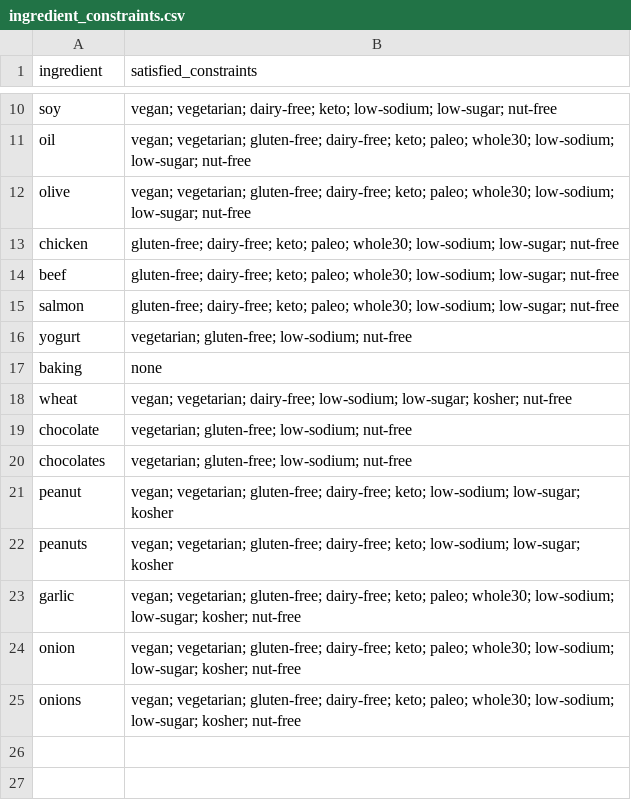
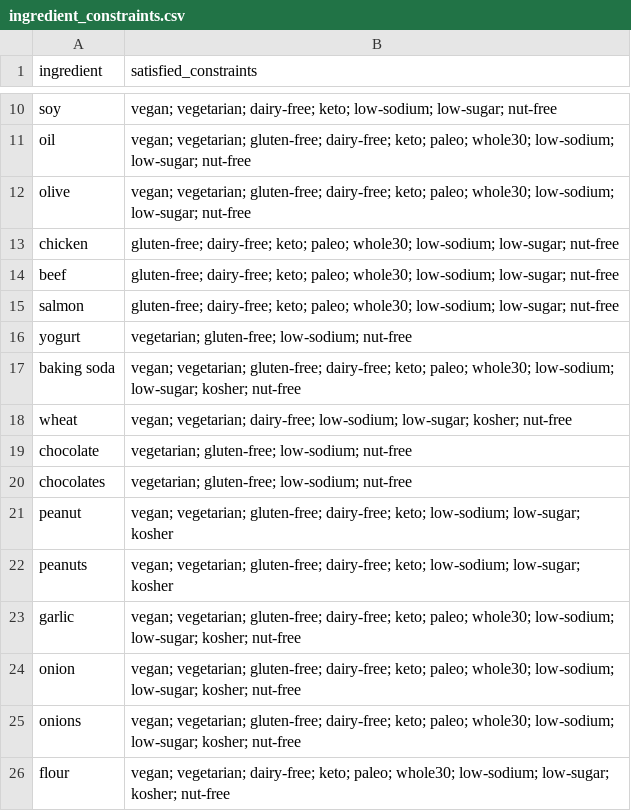
Before and after one commit to rpakrasi/49595-project, a CSV file: backend/recipe_generation/ingredient_constraints.csv, drawn as a sheet; only a part is shown, gaps mark what is left out; removed rows and columns are numbered as before the commit, all else as after; the diff names each change by its address in the sheet, - before the commit and + after, or states it on an @@ line.

Commit message:
Fix baking soda and flour

```diff
--- a/backend/recipe_generation/ingredient_constraints.csv
+++ b/backend/recipe_generation/ingredient_constraints.csv
-row 17: baking | none
+row 17: baking soda | vegan; vegetarian; gluten-free; dairy-free; keto; paleo; whole30; low-sodium; low-sugar; kosher; nut-free
+row 26: flour | vegan; vegetarian; dairy-free; keto; paleo; whole30; low-sodium; low-sugar; kosher; nut-free
```
Also changed, not shown: 1 other file.
